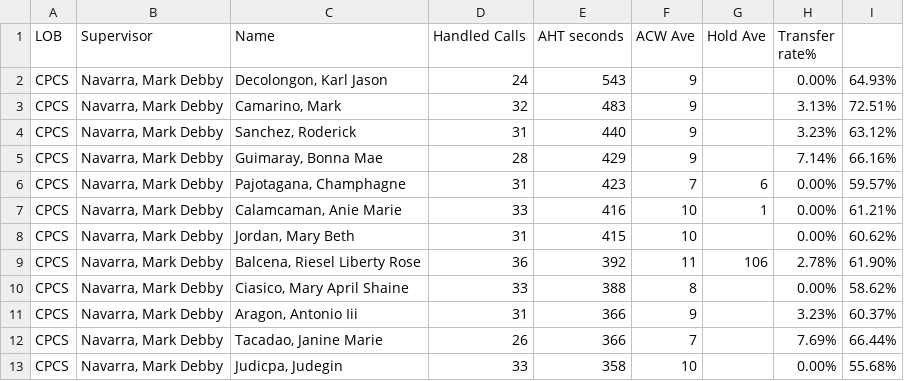
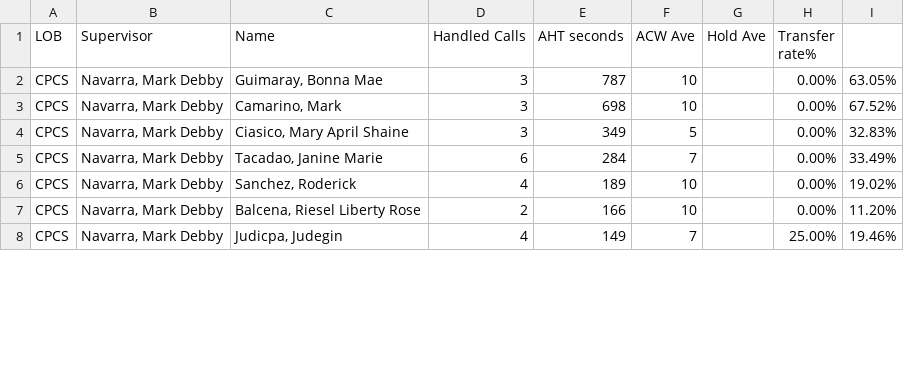
Before and after one commit to mosaicphl/CPCSAHTinterval, a CSV file: cpcs.csv, drawn as a sheet; only a part is shown; the diff covers the shown part only.

```diff
--- a/cpcs.csv
+++ b/cpcs.csv
@@ -1,13 +1,8 @@
 LOB,Supervisor,Name ,Handled Calls ,AHT seconds,ACW Ave,Hold Ave,Transfer rate%,
-CPCS,"Navarra, Mark Debby","Decolongon, Karl Jason",24,543,9,,0.00%,64.93%
-CPCS,"Navarra, Mark Debby","Camarino, Mark",32,483,9,,3.13%,72.51%
-CPCS,"Navarra, Mark Debby","Sanchez, Roderick",31,440,9,,3.23%,63.12%
-CPCS,"Navarra, Mark Debby","Guimaray, Bonna Mae",28,429,9,,7.14%,66.16%
-CPCS,"Navarra, Mark Debby","Pajotagana, Champhagne",31,423,7,6,0.00%,59.57%
-CPCS,"Navarra, Mark Debby","Calamcaman, Anie Marie",33,416,10,1,0.00%,61.21%
-CPCS,"Navarra, Mark Debby","Jordan, Mary Beth",31,415,10,,0.00%,60.62%
-CPCS,"Navarra, Mark Debby","Balcena, Riesel Liberty Rose",36,392,11,106,2.78%,61.90%
-CPCS,"Navarra, Mark Debby","Ciasico, Mary April Shaine",33,388,8,,0.00%,58.62%
-CPCS,"Navarra, Mark Debby","Aragon, Antonio Iii",31,366,9,,3.23%,60.37%
-CPCS,"Navarra, Mark Debby","Tacadao, Janine Marie",26,366,7,,7.69%,66.44%
-CPCS,"Navarra, Mark Debby","Judicpa, Judegin",33,358,10,,0.00%,55.68%
+CPCS,"Navarra, Mark Debby","Guimaray, Bonna Mae",3,787,10,,0.00%,63.05%
+CPCS,"Navarra, Mark Debby","Camarino, Mark",3,698,10,,0.00%,67.52%
+CPCS,"Navarra, Mark Debby","Ciasico, Mary April Shaine",3,349,5,,0.00%,32.83%
+CPCS,"Navarra, Mark Debby","Tacadao, Janine Marie",6,284,7,,0.00%,33.49%
+CPCS,"Navarra, Mark Debby","Sanchez, Roderick",4,189,10,,0.00%,19.02%
+CPCS,"Navarra, Mark Debby","Balcena, Riesel Liberty Rose",2,166,10,,0.00%,11.20%
+CPCS,"Navarra, Mark Debby","Judicpa, Judegin",4,149,7,,25.00%,19.46%
```
Also changed, not shown: 2 added rows, 6 removed rows and 20 edited cells elsewhere in this file, cpcsAHT.csv.
